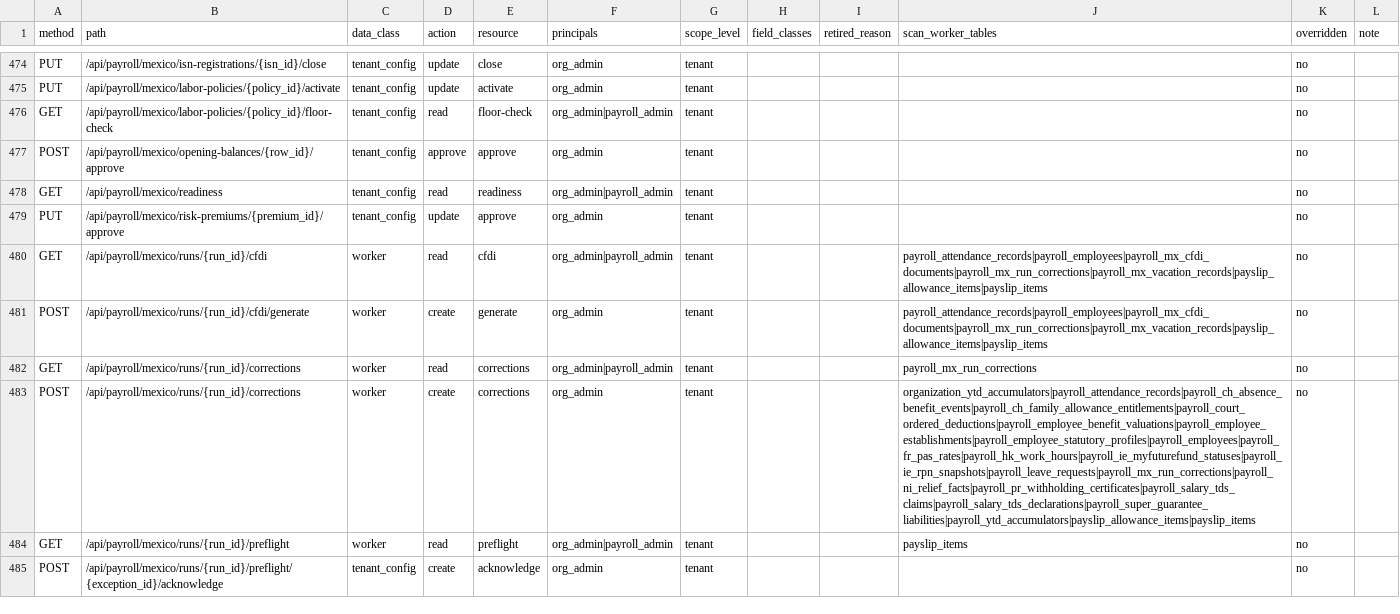
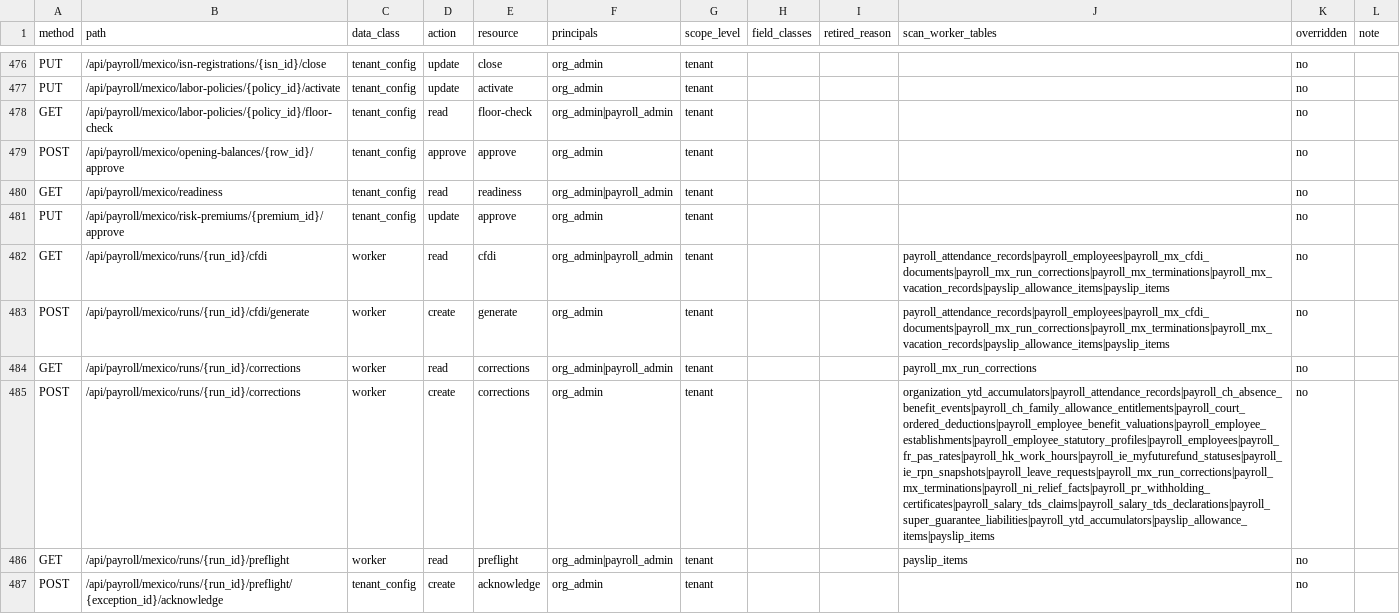
Before and after one commit to ZoikoGroup/zoiko-payroll-platform, a CSV file: docs/privacy/route_policy_inventory.csv, drawn as a sheet; only a part is shown, gaps mark what is left out; addresses are those after the commit; the diff covers the shown part only; the diff names each change by its address in the sheet, - before the commit and + after, or states it on an @@ line.

```diff
--- a/docs/privacy/route_policy_inventory.csv
+++ b/docs/privacy/route_policy_inventory.csv
-J482:J483 (scan_worker_tables): payroll_attendance_records|payroll_employees|payroll_mx_cfdi_documents|payroll_mx_run_corrections|payroll_mx_vacation_records|payslip_allowance_items|payslip_items
+J482:J483 (scan_worker_tables): payroll_attendance_records|payroll_employees|payroll_mx_cfdi_documents|payroll_mx_run_corrections|payroll_mx_terminations|payroll_mx_vacation_records|payslip_allowance_items|payslip_items
-J485 (scan_worker_tables): organization_ytd_accumulators|payroll_attendance_records|payroll_ch_absence_benefit_events|payroll_ch_family_allowance_entitlements|payroll_court_ordered_deductions|payroll_employee_benefit_valuations|payroll_employee_establishments|payroll_employee_statutory_profiles|payroll_employees|payroll_fr_pas_rates|payroll_hk_work_hours|payroll_ie_myfuturefund_statuses|payroll_ie_rpn_snapshots|payroll_leave_requests|payroll_mx_run_corrections|payroll_ni_relief_facts|payroll_pr_withholding_certificates|payroll_salary_tds_claims|payroll_salary_tds_declarations|payroll_super_guarantee_liabilities|payroll_ytd_accumulators|payslip_allowance_items|payslip_items
+J485 (scan_worker_tables): organization_ytd_accumulators|payroll_attendance_records|payroll_ch_absence_benefit_events|payroll_ch_family_allowance_entitlements|payroll_court_ordered_deductions|payroll_employee_benefit_valuations|payroll_employee_establishments|payroll_employee_statutory_profiles|payroll_employees|payroll_fr_pas_rates|payroll_hk_work_hours|payroll_ie_myfuturefund_statuses|payroll_ie_rpn_snapshots|payroll_leave_requests|payroll_mx_run_corrections|payroll_mx_terminations|payroll_ni_relief_facts|payroll_pr_withholding_certificates|payroll_salary_tds_claims|payroll_salary_tds_declarations|payroll_super_guarantee_liabilities|payroll_ytd_accumulators|payslip_allowance_items|payslip_items
```
Also changed, not shown: 6 added rows and 8 edited cells elsewhere in this file, 55 other files.
